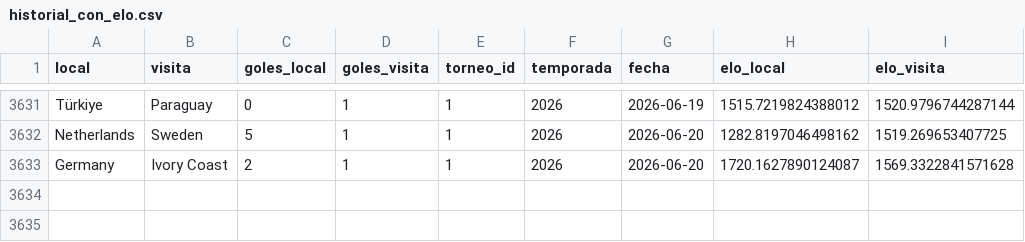
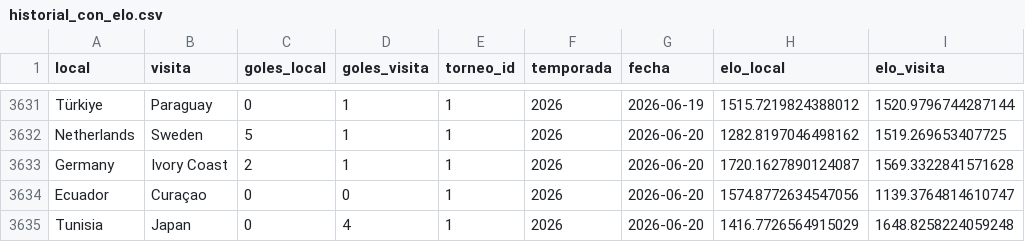
Before and after one commit to pepinosauriodmg-byte/Predecir-partidos, a CSV file: historial_con_elo.csv, drawn as a sheet; only a part is shown, gaps mark what is left out; the diff names each change by its address in the sheet, - before the commit and + after, or states it on an @@ line.

```diff
--- a/historial_con_elo.csv
+++ b/historial_con_elo.csv
+row 3634: Ecuador | Curaçao | 0 | 0 | 1 | 2026 | 2026-06-20 | 1574.8772634547056 | 1139.3764814610747
+row 3635: Tunisia | Japan | 0 | 4 | 1 | 2026 | 2026-06-20 | 1416.7726564915029 | 1648.8258224059248
```
Also changed, not shown: partidos_manuales.csv, ranking_elo_vivo.csv.
